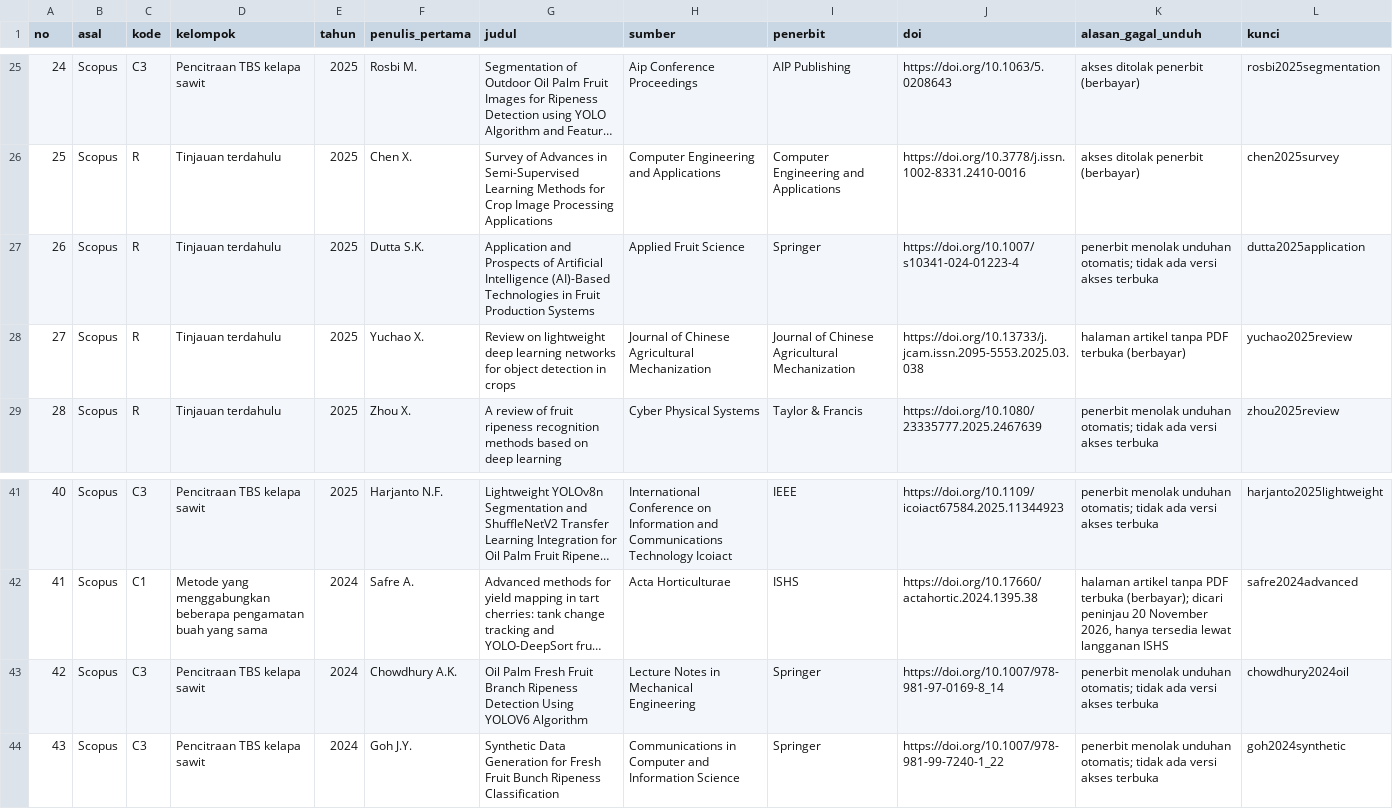
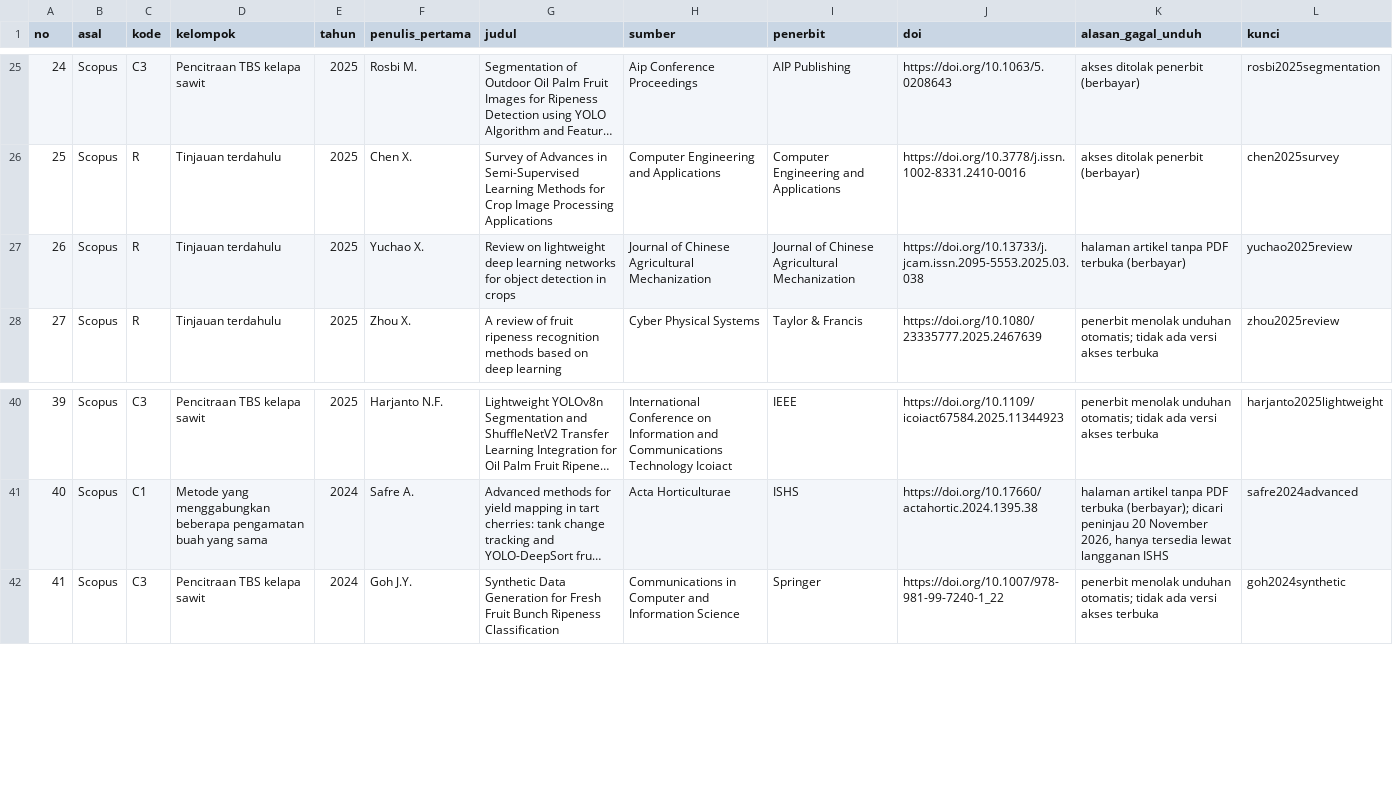
Before and after one commit to muhammad-zainal-muttaqin/Research-Pipeline, a CSV file: literature/scopus-2026-09/unduhan/pdf_belum_ada.csv, drawn as a sheet; only a part is shown, gaps mark what is left out; long unchanged cells end in …; removed rows and columns are numbered as before the commit, all else as after; the diff names each change by its address in the sheet, - before the commit and + after, or states it on an @@ line.

Commit message:
Cek 4, Cek 5: tambah PDF Chowdhury dkk. 2024 dan Dutta dkk. 2025 (pdf/ 938 jadi 940, belum ada 85 jadi 83); usul tetap C3 (lokasi CAMPUR) dan R di TUGAS.md butir 4.21

```diff
--- a/literature/scopus-2026-09/unduhan/pdf_belum_ada.csv
+++ b/literature/scopus-2026-09/unduhan/pdf_belum_ada.csv
-row 27: 26 | Scopus | R | Tinjauan terdahulu | 2025 | Dutta S.K. | Application and Prospects of Artificial Intelligence (AI)-Based Technologies in Fruit Production Systems | Applied Fruit Science | Springer | https://doi.org/10.1007/s10341-024-01223-4 | penerbit menolak unduhan otomatis; tidak ada versi akses terbuka | dutta2025application
@@ column A (no) renumbered from row 27 down @@
-row 43: 42 | Scopus | C3 | Pencitraan TBS kelapa sawit | 2024 | Chowdhury A.K. | Oil Palm Fresh Fruit Branch Ripeness Detection Using YOLOV6 Algorithm | Lecture Notes in Mechanical Engineering | Springer | https://doi.org/10.1007/978-981-97-0169-8_14 | penerbit menolak unduhan otomatis; tidak ada versi akses terbuka | chowdhury2024oil
```
Also changed, not shown: 8 other files.
